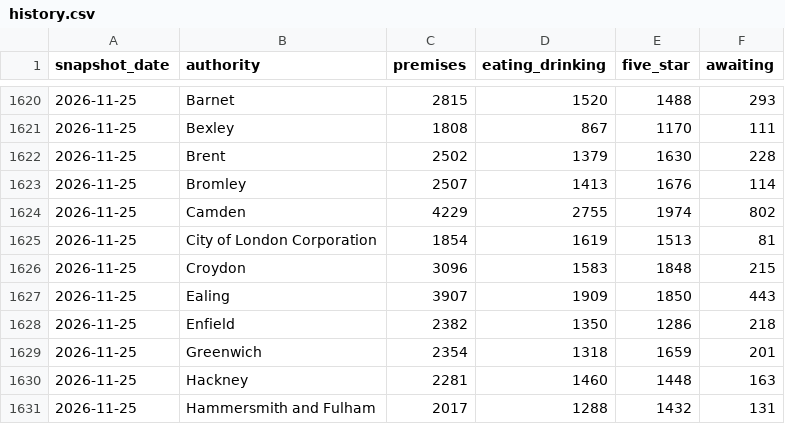
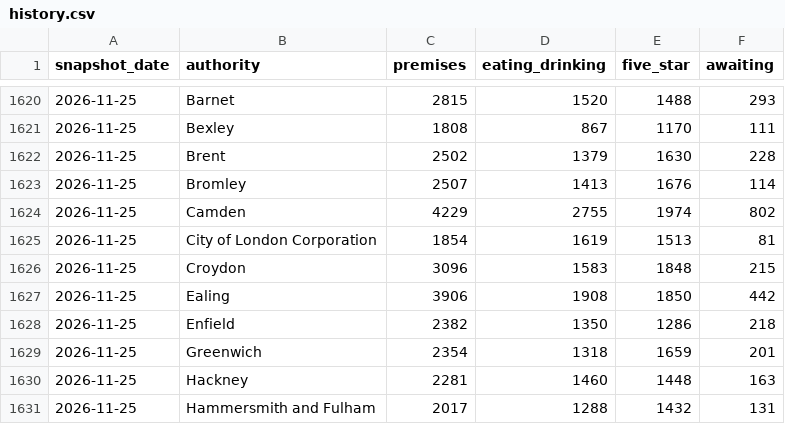
Before and after one commit to cloudcruncher/london-pulse, a CSV file: data/history.csv, drawn as a sheet; only a part is shown, gaps mark what is left out.

```diff
--- a/data/history.csv
+++ b/data/history.csv
@@ -1626,3 +1626,3 @@ snapshot_date,authority,premises,eating_drinking,five_star,awaiting
 2026-11-25,Croydon,3096,1583,1848,215
-2026-11-25,Ealing,3907,1909,1850,443
+2026-11-25,Ealing,3906,1908,1850,442
 2026-11-25,Enfield,2382,1350,1286,218
```
Also changed, not shown: data/events/2026-11-25.csv, 9 other files.
